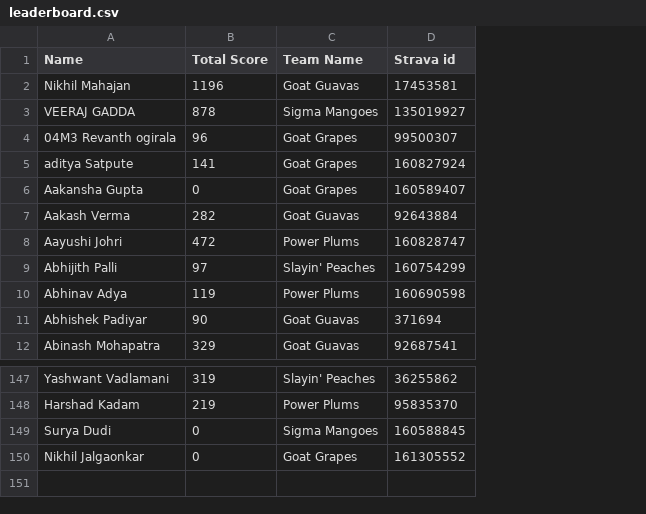
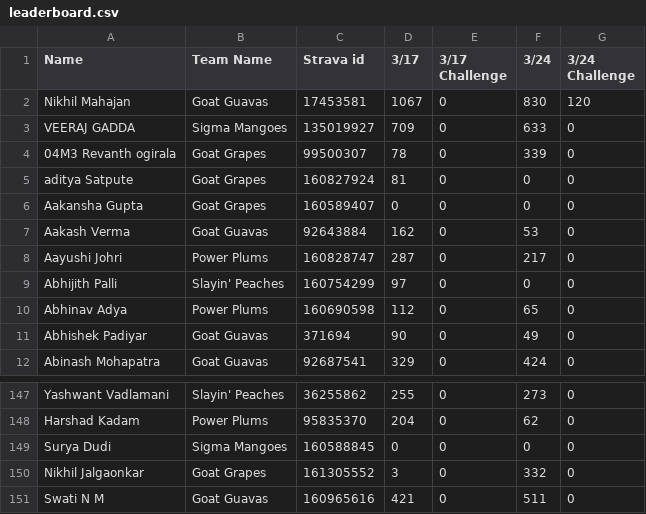
Before and after one commit to nicklondhe/trihardviz, a CSV file: public/leaderboard.csv, drawn as a sheet; only a part is shown, gaps mark what is left out; removed rows and columns are numbered as before the commit, all else as after; the diff names each change by its address in the sheet, - before the commit and + after, or states it on an @@ line.

Commit message:
New data + updates

```diff
--- a/public/leaderboard.csv
+++ b/public/leaderboard.csv
-column B (Total Score), rows 2-12: 1196 | 878 | 96 | 141 | 0 | 282 | 472 | 97 | 119 | 90 | 329; rows 147-150: 319 | 219 | 0 | 0
+column D (3/17), rows 2-12: 1067 | 709 | 78 | 81 | 0 | 162 | 287 | 97 | 112 | 90 | 329; rows 147-150: 255 | 204 | 0 | 3
+column E (3/17 Challenge), rows 2-12: all 0; rows 147-150: all 0
+column F (3/24), rows 2-12: 830 | 633 | 339 | 0 | 0 | 53 | 217 | 0 | 65 | 49 | 424; rows 147-150: 273 | 62 | 0 | 332
+column G (3/24 Challenge), rows 2-12: 120 | 0 | 0 | 0 | 0 | 0 | 0 | 0 | 0 | 0 | 0; rows 147-150: all 0
+row 151: Swati N M | Goat Guavas | 160965616 | 421 | 0 | 511 | 0
```
Also changed, not shown: 1 other file.
